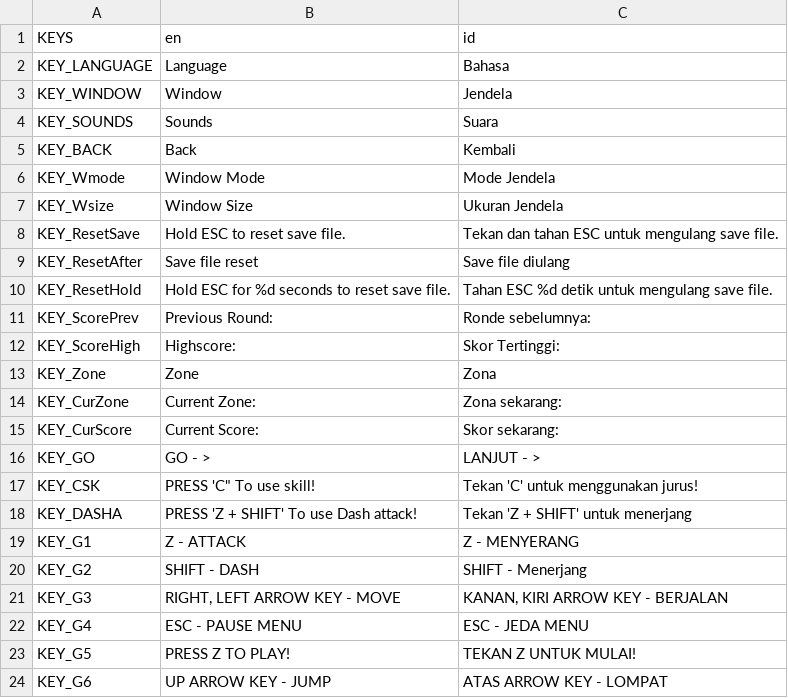
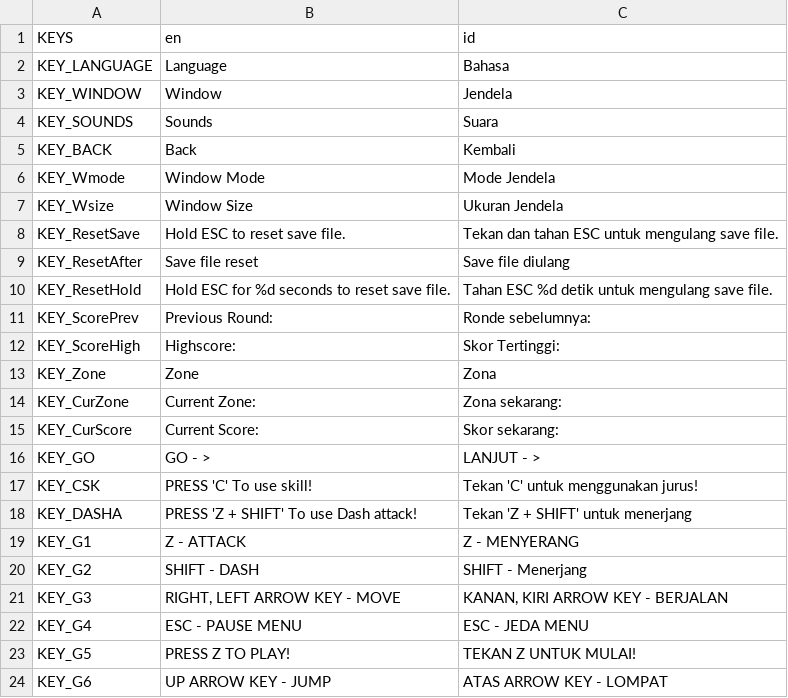
Before and after one commit to MrMellVy/Ratroyings, a CSV file: Scripts/Translate/Translate.csv, drawn as a sheet.

```diff
--- a/Scripts/Translate/Translate.csv
+++ b/Scripts/Translate/Translate.csv
@@ -16,3 +16,3 @@ KEY_CurScore,Current Score: ,Skor sekarang:
 KEY_GO,GO - >,LANJUT - >
-KEY_CSK,"PRESS 'C"" To use skill!",Tekan 'C' untuk menggunakan jurus!
+KEY_CSK,PRESS 'C' To use skill!,Tekan 'C' untuk menggunakan jurus!
 KEY_DASHA,PRESS 'Z + SHIFT' To use Dash attack!,Tekan  'Z + SHIFT' untuk menerjang
```
Also changed, not shown: 20 other files.
